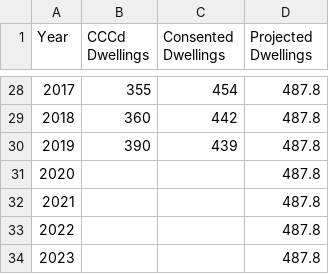
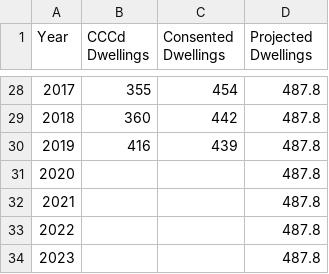
Before and after one commit to dccwebteam-app/PlotlyGraphs, a CSV file: data/DwellingsCCCd.csv, drawn as a sheet; only a part is shown, gaps mark what is left out.

```diff
--- a/data/DwellingsCCCd.csv
+++ b/data/DwellingsCCCd.csv
@@ -29,3 +29,3 @@ Year,CCCd Dwellings,Consented Dwellings,Projected Dwellings
 2018,360,442,487.8
-2019,390,439,487.8
+2019,416,439,487.8
 2020,,,487.8
```
Also changed, not shown: data/BCsAndPopulationGraph.csv, data/CitywideBCdataMonthly.csv.
